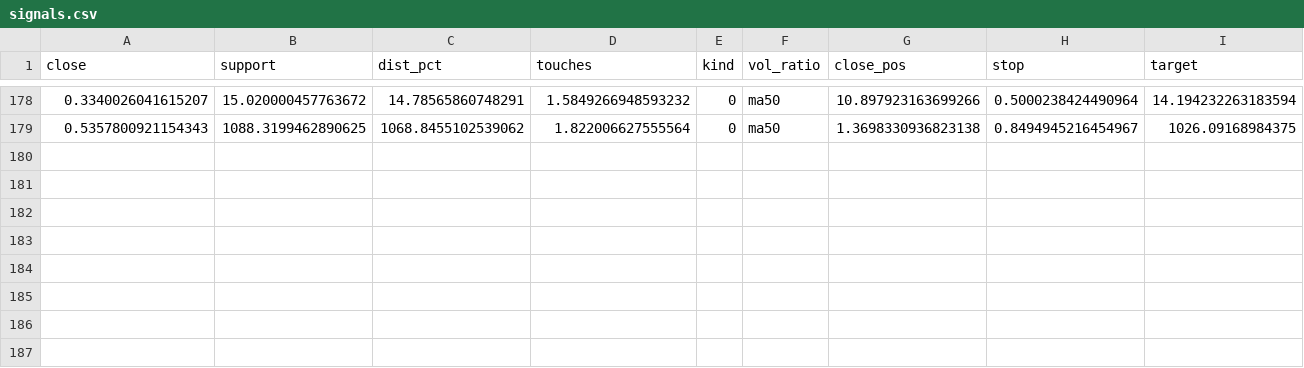
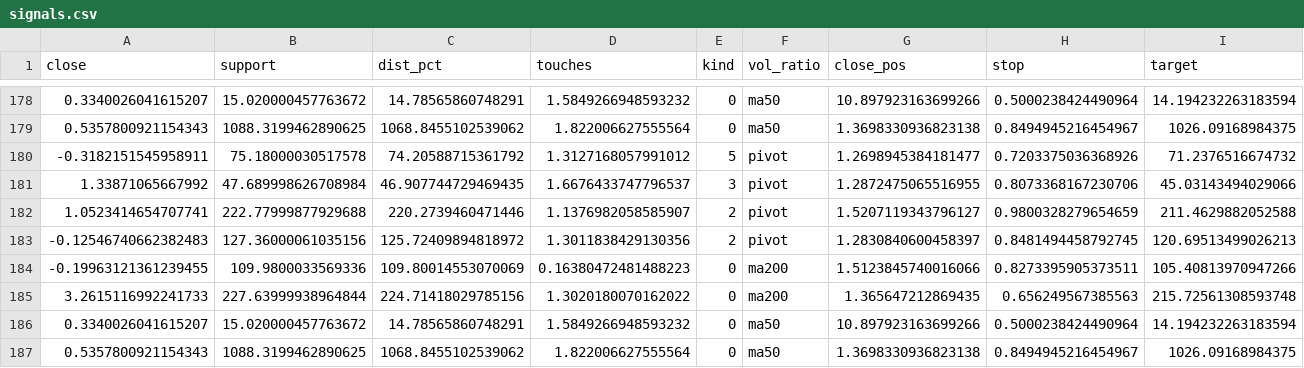
Before and after one commit to baekjg21-cloud/support-scanner, a CSV file: signals.csv, drawn as a sheet; only a part is shown, gaps mark what is left out; rows hold the shown columns only; the diff names each change by its address in the sheet, - before the commit and + after, or states it on an @@ line.

```diff
--- a/signals.csv
+++ b/signals.csv
+row 180: -0.3182151545958911 | 75.18000030517578 | 74.20588715361792 | 1.3127168057991012 | 5 | pivot | 1.2698945384181477 | 0.7203375036368926 | 71.2376516674732
+row 181: 1.33871065667992 | 47.689998626708984 | 46.907744729469435 | 1.6676433747796537 | 3 | pivot | 1.2872475065516955 | 0.8073368167230706 | 45.03143494029066
+row 182: 1.0523414654707741 | 222.77999877929688 | 220.2739460471446 | 1.1376982058585907 | 2 | pivot | 1.5207119343796127 | 0.9800328279654659 | 211.4629882052588
+row 183: -0.12546740662382483 | 127.36000061035156 | 125.72409894818972 | 1.3011838429130356 | 2 | pivot | 1.2830840600458397 | 0.8481494458792745 | 120.69513499026213
+row 184: -0.19963121361239455 | 109.9800033569336 | 109.80014553070069 | 0.16380472481488223 | 0 | ma200 | 1.5123845740016066 | 0.8273395905373511 | 105.40813970947266
+row 185: 3.2615116992241733 | 227.63999938964844 | 224.71418029785156 | 1.3020180070162022 | 0 | ma200 | 1.365647212869435 | 0.656249567385563 | 215.72561308593748
+row 186: 0.3340026041615207 | 15.020000457763672 | 14.78565860748291 | 1.5849266948593232 | 0 | ma50 | 10.897923163699266 | 0.5000238424490964 | 14.194232263183594
+row 187: 0.5357800921154343 | 1088.3199462890625 | 1068.8455102539062 | 1.822006627555564 | 0 | ma50 | 1.3698330936823138 | 0.8494945216454967 | 1026.09168984375
```
Also changed, not shown: 1 other file.
